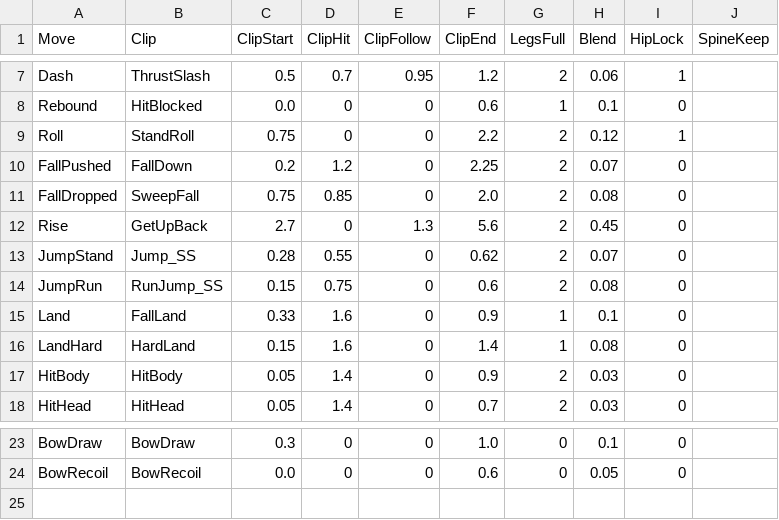
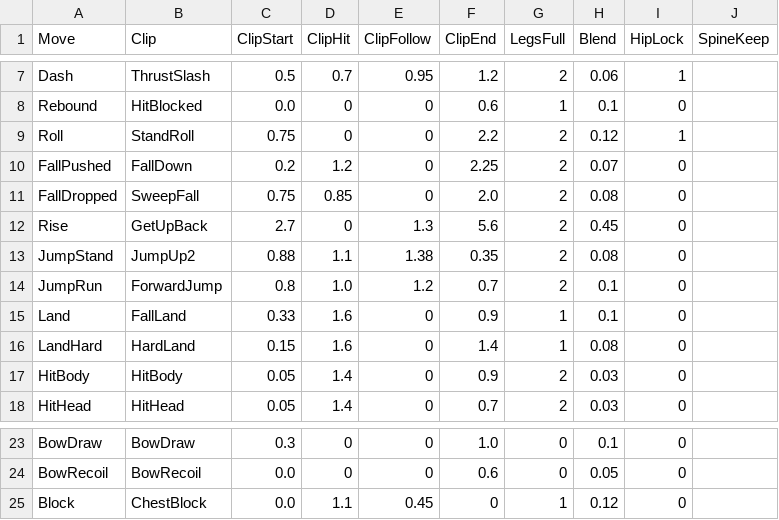
Before and after one commit to jleclair64/Jeebsland, a CSV file: Content/Data/KnightMoves.csv, drawn as a sheet; only a part is shown, gaps mark what is left out.

```diff
--- a/Content/Data/KnightMoves.csv
+++ b/Content/Data/KnightMoves.csv
@@ -12,4 +12,4 @@ FallDropped,SweepFall,0.75,0.85,0,2.0,2,0.08,0
 Rise,GetUpBack,2.7,0,1.3,5.6,2,0.45,0
-JumpStand,Jump_SS,0.28,0.55,0,0.62,2,0.07,0
-JumpRun,RunJump_SS,0.15,0.75,0,0.6,2,0.08,0
+JumpStand,JumpUp2,0.88,1.1,1.38,0.35,2,0.08,0
+JumpRun,ForwardJump,0.8,1.0,1.2,0.7,2,0.1,0
 Land,FallLand,0.33,1.6,0,0.9,1,0.1,0
@@ -24 +24,2 @@ BowDraw,BowDraw,0.3,0,0,1.0,0,0.1,0
 BowRecoil,BowRecoil,0.0,0,0,0.6,0,0.05,0
+Block,ChestBlock,0.0,1.1,0.45,0,1,0.12,0
```
Also changed, not shown: 33 other files.
